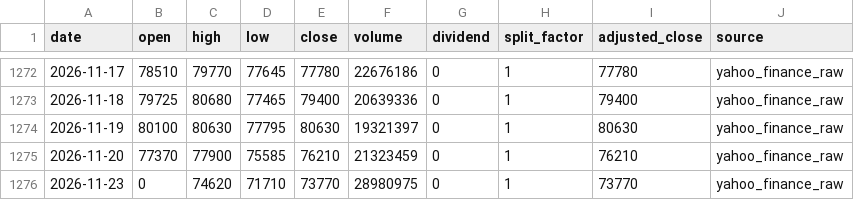
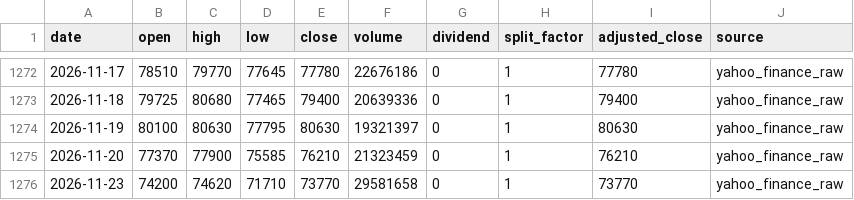
Before and after one commit to onecool-tw/OnecoolOS, a CSV file: data/market/dashboard/history/069500.csv, drawn as a sheet; only a part is shown, gaps mark what is left out.

```diff
--- a/data/market/dashboard/history/069500.csv
+++ b/data/market/dashboard/history/069500.csv
@@ -1275,2 +1275,2 @@ date,open,high,low,close,volume,dividend,split_factor,adjusted_close,source
 2026-11-20,77370,77900,75585,76210,21323459,0,1,76210,yahoo_finance_raw
-2026-11-23,0,74620,71710,73770,28980975,0,1,73770,yahoo_finance_raw
+2026-11-23,74200,74620,71710,73770,29581658,0,1,73770,yahoo_finance_raw
```
Also changed, not shown: data/market/dashboard/history/0050.csv, 4 other files.
